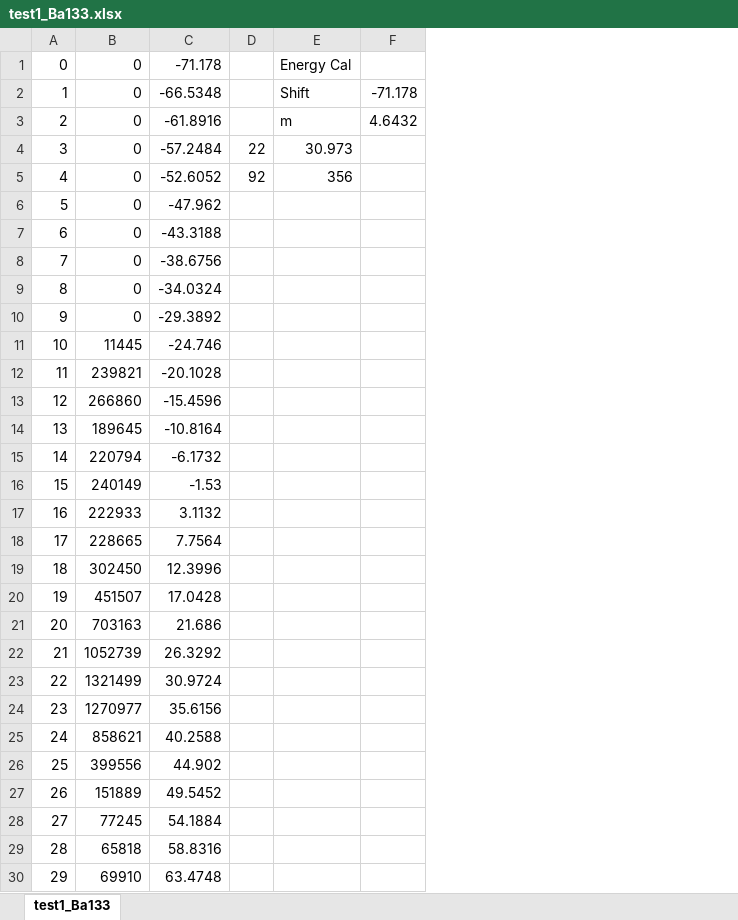
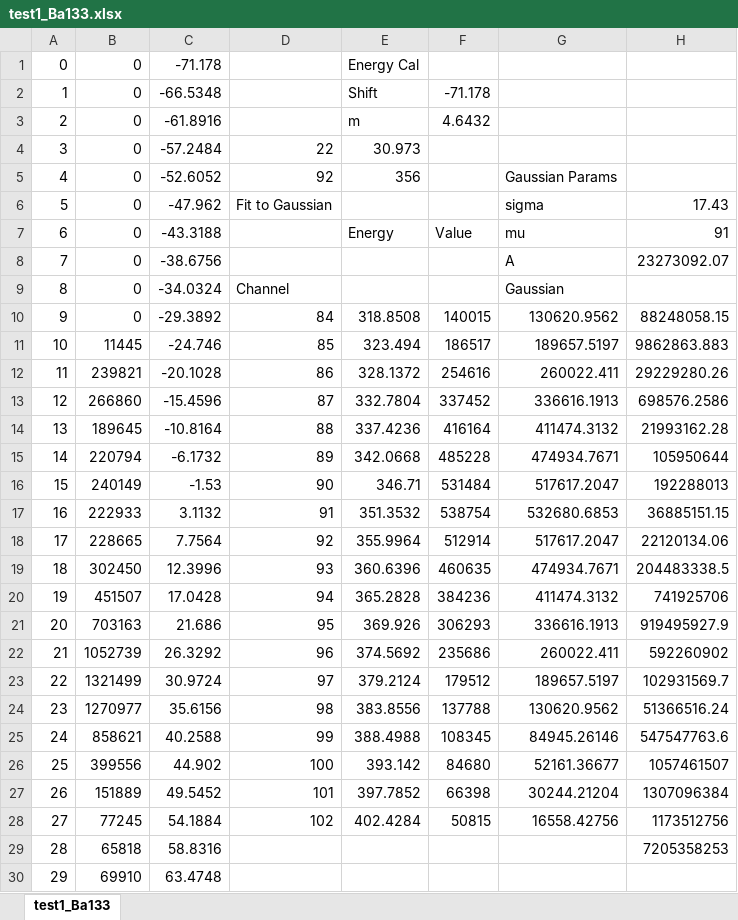
Before and after one commit to nickquartemont/NENG612, an Excel workbook: Nick and Will_612/Nyquist Part 2/deconvolution Matlab codes/test1_Ba133.xlsx, sheet test1_Ba133, drawn as a sheet; only a part is shown; values as stored, in another font and other column widths than the file's, no borders; charts and pictures not drawn; removed rows and columns are numbered as before the commit, all else as after; the diff names each change by its address in the sheet, - before the commit and + after, or states it on an @@ line.

```diff
--- a/Nick and Will_612/Nyquist Part 2/deconvolution Matlab codes/test1_Ba133.xlsx (sheet test1_Ba133)
+++ b/Nick and Will_612/Nyquist Part 2/deconvolution Matlab codes/test1_Ba133.xlsx (sheet test1_Ba133)
-column D, rows 4-5: 22 | 92
+column D, rows 4-28: 22 | 92 | Fit to Gaussian |  |  | Channel | 84 | 85 | 86 | 87 | 88 | 89 | 90 | 91 | 92 | 93 | 94 | 95 | 96 | 97 | 98 | 99 | 100 | 101 | 102
-column F, rows 2-3: -71.178 | 4.6432
+column F, rows 2-28: -71.178 | 4.6432 |  |  |  | Value |  |  | 140015 | 186517 | 254616 | 337452 | 416164 | 485228 | 531484 | 538754 | 512914 | 460635 | 384236 | 306293 | 235686 | 179512 | 137788 | 108345 | 84680 | 66398 | 50815
+column G, rows 5-28: Gaussian Params | sigma | mu | A | Gaussian | 130620.9562 | 189657.5197 | 260022.411 | 336616.1913 | 411474.3132 | 474934.7671 | 517617.2047 | 532680.6853 | 517617.2047 | 474934.7671 | 411474.3132 | 336616.1913 | 260022.411 | 189657.5197 | 130620.9562 | 84945.26146 | 52161.36677 | 30244.21204 | 16558.42756
+column H, rows 6-29: 17.43 | 91 | 23273092.07 |  | 88248058.15 | 9862863.883 | 29229280.26 | 698576.2586 | 21993162.28 | 105950644 | 192288013 | 36885151.15 | 22120134.06 | 204483338.5 | 741925706 | 919495927.9 | 592260902 | 102931569.7 | 51366516.24 | 547547763.6 | 1057461507 | 1307096384 | 1173512756 | 7205358253
-E7: (empty)
+E7: Energy
-E10: (empty)
+E10: 318.8508
-E11: (empty)
+E11: 323.494
-E12: (empty)
+E12: 328.1372
-E13: (empty)
+E13: 332.7804
-E14: (empty)
+E14: 337.4236
-E15: (empty)
+E15: 342.0668
-E16: (empty)
+E16: 346.71
-E17: (empty)
+E17: 351.3532
-E18: (empty)
+E18: 355.9964
-E19: (empty)
+E19: 360.6396
-E20: (empty)
+E20: 365.2828
-E21: (empty)
+E21: 369.926
-E22: (empty)
+E22: 374.5692
-E23: (empty)
+E23: 379.2124
-E24: (empty)
+E24: 383.8556
-E25: (empty)
+E25: 388.4988
-E26: (empty)
+E26: 393.142
-E27: (empty)
+E27: 397.7852
-E28: (empty)
+E28: 402.4284
```
Also changed, not shown: charts or pictures, 5 other files.
